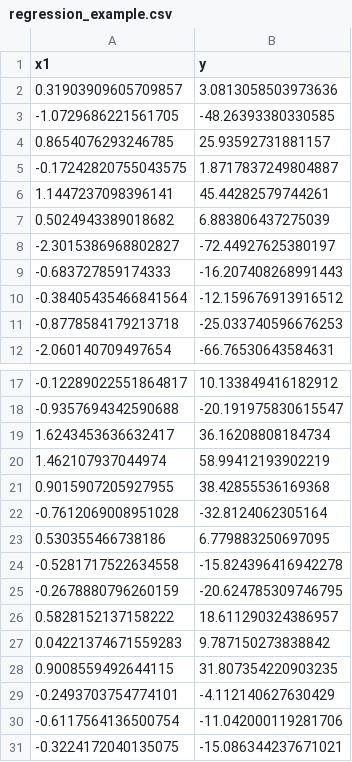
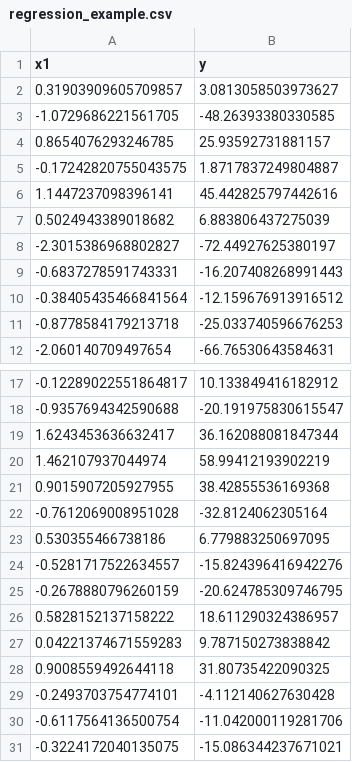
Before and after one commit to IsabellaTan/Brown-DATA1030, a CSV file: data/regression_example.csv, drawn as a sheet; only a part is shown, gaps mark what is left out.

```diff
--- a/data/regression_example.csv
+++ b/data/regression_example.csv
@@ -1,3 +1,3 @@
 x1,y
-0.31903909605709857,3.0813058503973636
+0.31903909605709857,3.0813058503973627
 -1.0729686221561705,-48.26393380330585
@@ -5,6 +5,6 @@ x1,y
 -0.17242820755043575,1.8717837249804887
-1.1447237098396141,45.44282579744261
+1.1447237098396141,45.442825797442616
 0.5024943389018682,6.883806437275039
 -2.3015386968802827,-72.44927625380197
--0.683727859174333,-16.207408268991443
+-0.6837278591743331,-16.207408268991443
 -0.38405435466841564,-12.159676913916512
@@ -18,3 +18,3 @@ x1,y
 -0.9357694342590688,-20.191975830615547
-1.6243453636632417,36.16208808184734
+1.6243453636632417,36.162088081847344
 1.462107937044974,58.99412193902219
@@ -23,3 +23,3 @@ x1,y
 0.530355466738186,6.779883250697095
--0.5281717522634558,-15.824396416942278
+-0.5281717522634557,-15.824396416942276
 -0.2678880796260159,-20.624785309746795
@@ -27,4 +27,4 @@ x1,y
 0.04221374671559283,9.787150273838842
-0.9008559492644115,31.807354220903235
--0.2493703754774101,-4.112140627630429
+0.9008559492644118,31.80735422090325
+-0.2493703754774101,-4.112140627630428
 -0.6117564136500754,-11.042000119281706
```
Also changed, not shown: data/classification_example.csv, 4 other files.
